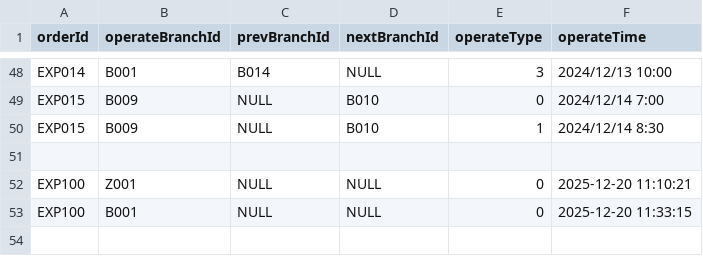
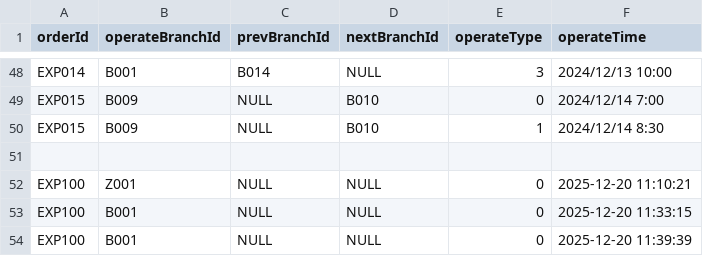
Before and after one commit to FoxSeventeen/ts2, a CSV file: database/data/ExpressTrack.csv, drawn as a sheet; only a part is shown, gaps mark what is left out.

```diff
--- a/database/data/ExpressTrack.csv
+++ b/database/data/ExpressTrack.csv
@@ -53 +53,2 @@ EXP100,Z001,NULL,NULL,0,2025-12-20 11:10:21
 EXP100,B001,NULL,NULL,0,2025-12-20 11:33:15
+EXP100,B001,NULL,NULL,0,2025-12-20 11:39:39
```
Also changed, not shown: 3 other files.
